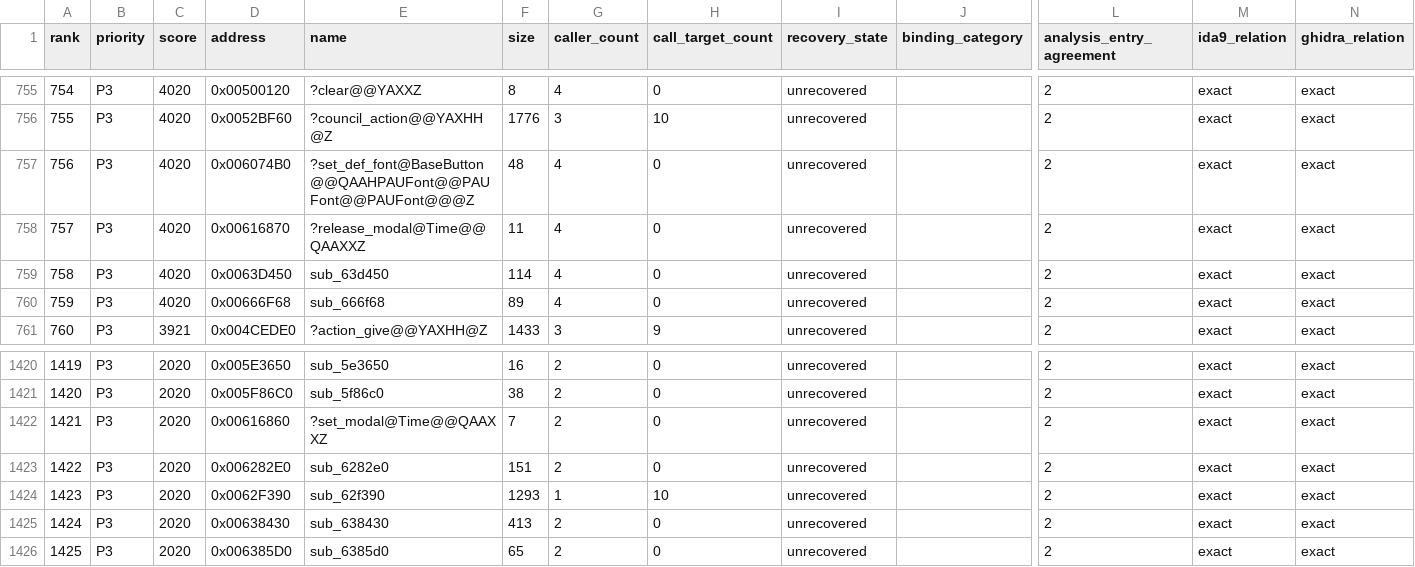
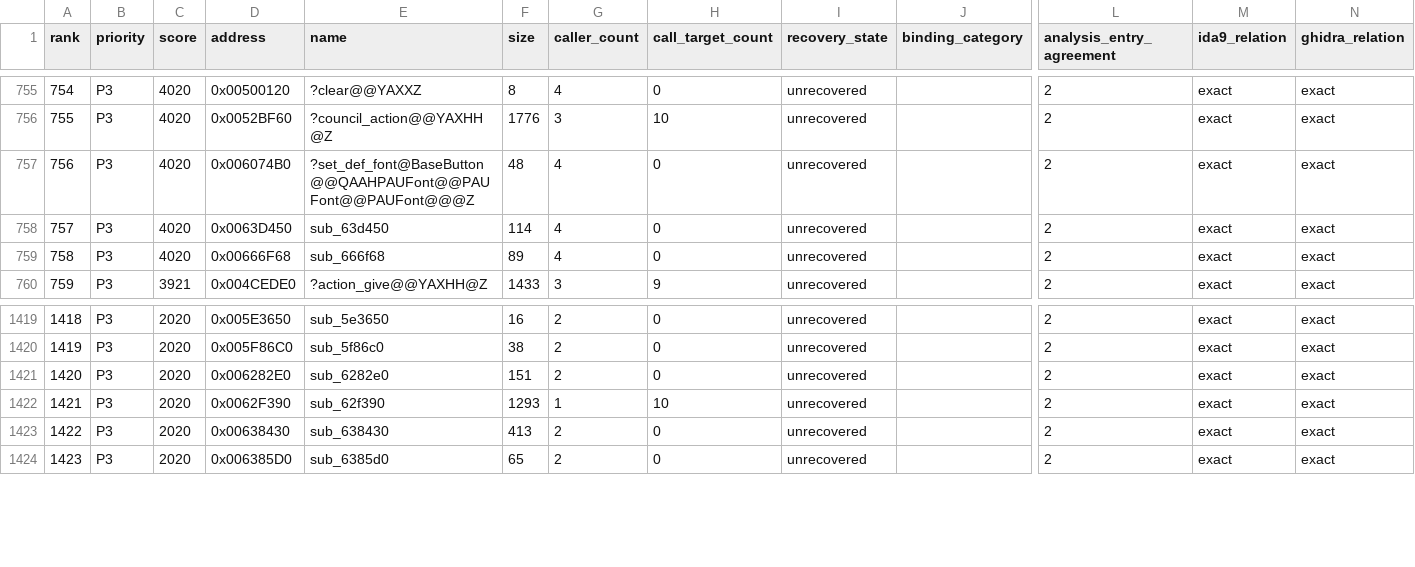
Before and after one commit to fran6co/OpenSMACX, a CSV file: docs/recovery/priorities.csv, drawn as a sheet; only a part is shown, gaps mark what is left out; removed rows and columns are numbered as before the commit, all else as after; rows hold the shown columns only; the diff names each change by its address in the sheet, - before the commit and + after, or states it on an @@ line.

```diff
--- a/docs/recovery/priorities.csv
+++ b/docs/recovery/priorities.csv
-row 758: 757 | P3 | 4020 | 0x00616870 | ?release_modal@Time@@QAAXXZ | 11 | 4 | 0 | unrecovered |  | 2 | exact | exact
@@ column A (rank) renumbered from row 758 down @@
-row 1422: 1421 | P3 | 2020 | 0x00616860 | ?set_modal@Time@@QAAXXZ | 7 | 2 | 0 | unrecovered |  | 2 | exact | exact
```
Also changed, not shown: docs/recovery-overrides.csv, 10 other files.
